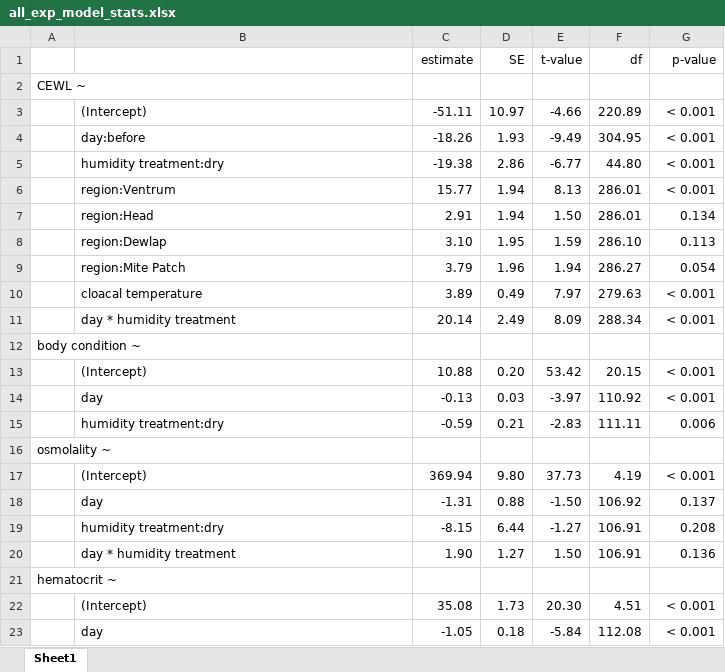
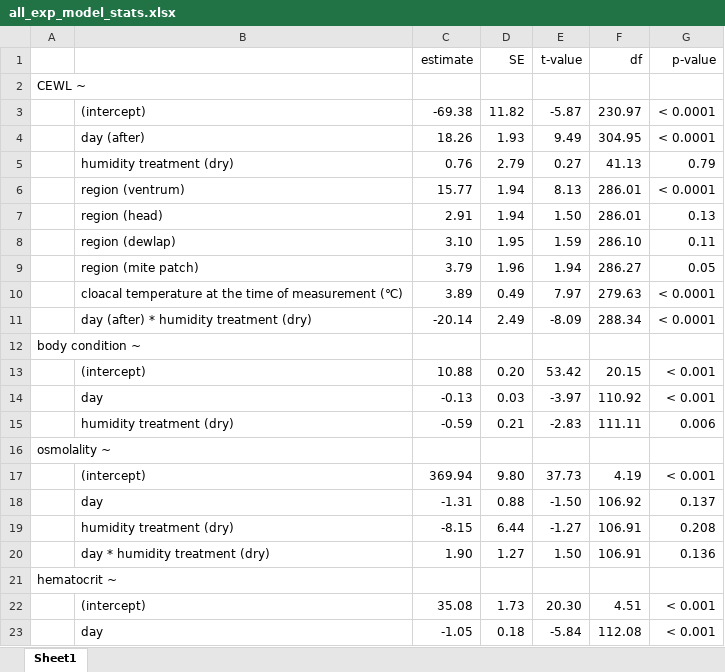
Before and after one commit to science-with-sav/Sceloporus_CEWL_body_regions_plasticity, an Excel workbook: best models/all_exp_model_stats.xlsx, sheet Sheet1, drawn as a sheet; values as stored, in another font and other column widths than the file's, no borders; removed rows and columns are numbered as before the commit, all else as after; the diff names each change by its address in the sheet, - before the commit and + after, or states it on an @@ line.

Commit message:
finalized models and created color ramp for scelop CEWL heat map

```diff
--- a/best models/all_exp_model_stats.xlsx (sheet Sheet1)
+++ b/best models/all_exp_model_stats.xlsx (sheet Sheet1)
-row 3:  | (Intercept) | -51.11 | 10.97 | -4.66 | 220.89 | < 0.001
-row 4:  | day:before | -18.26 | 1.93 | -9.49 | 304.95 | < 0.001
-row 5:  | humidity treatment:dry | -19.38 | 2.86 | -6.77 | 44.80 | < 0.001
+row 3:  | (intercept) | -69.38 | 11.82 | -5.87 | 230.97 | < 0.0001
+row 4:  | day (after) | 18.26 | 1.93 | 9.49 | 304.95 | < 0.0001
+row 5:  | humidity treatment (dry) | 0.76 | 2.79 | 0.27 | 41.13 | 0.79
-B6: region:Ventrum
+B6: region (ventrum)
-G6 (p-value): < 0.001
+G6 (p-value): < 0.0001
-B7: region:Head
+B7: region (head)
-G7 (p-value): 0.134
+G7 (p-value): 0.13
-B8: region:Dewlap
+B8: region (dewlap)
-G8 (p-value): 0.113
+G8 (p-value): 0.11
-B9: region:Mite Patch
+B9: region (mite patch)
-G9 (p-value): 0.054
+G9 (p-value): 0.05
-B10: cloacal temperature
+B10: cloacal temperature at the time of measurement (℃)
-G10:G11 (p-value): < 0.001
+G10:G11 (p-value): < 0.0001
-B11: day * humidity treatment
+B11: day (after) * humidity treatment (dry)
-C11 (estimate): 20.14
+C11 (estimate): -20.14
-E11 (t-value): 8.09
+E11 (t-value): -8.09
-B13: (Intercept)
+B13: (intercept)
-B15: humidity treatment:dry
+B15: humidity treatment (dry)
-B17: (Intercept)
+B17: (intercept)
-B19: humidity treatment:dry
+B19: humidity treatment (dry)
-B20: day * humidity treatment
+B20: day * humidity treatment (dry)
-B22: (Intercept)
+B22: (intercept)
```
Also changed, not shown: 8 other files.
